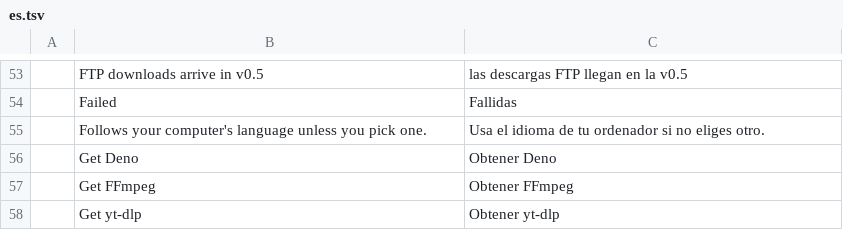
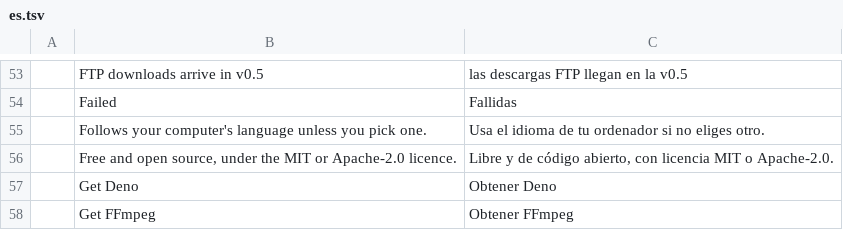
Before and after one commit to ZIDAN44/downloadcraft, a TSV file: crates/ui-egui/src/i18n/es.tsv, drawn as a sheet; only a part is shown, gaps mark what is left out; the shorter side is filled out with more unchanged rows.

```diff
--- a/crates/ui-egui/src/i18n/es.tsv
+++ b/crates/ui-egui/src/i18n/es.tsv
@@ -55,2 +55,3 @@
 	Follows your computer's language unless you pick one.	Usa el idioma de tu ordenador si no eliges otro.
+	Free and open source, under the MIT or Apache-2.0 licence.	Libre y de código abierto, con licencia MIT o Apache-2.0.
 	Get Deno	Obtener Deno
```
Also changed, not shown: crates/ui-egui/src/i18n/de.tsv, crates/ui-egui/src/i18n/fr.tsv, 9 other files.
